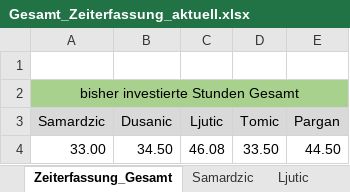
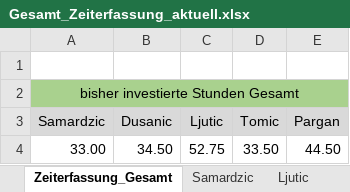
Before and after one commit to MilosTomic123/IT_Projekt_SS19, an Excel workbook: Gesamt_Zeiterfassung_aktuell.xlsx, sheet Zeiterfassung_Gesamt, drawn as a sheet; values as stored, in another font and other column widths than the file's, no borders; charts and pictures not drawn; the diff names each change by its address in the sheet, - before the commit and + after, or states it on an @@ line.

```diff
--- a/Gesamt_Zeiterfassung_aktuell.xlsx (sheet Zeiterfassung_Gesamt)
+++ b/Gesamt_Zeiterfassung_aktuell.xlsx (sheet Zeiterfassung_Gesamt)
-C4 (Ljutic): 46.08
+C4 (Ljutic): 52.75
```
Also changed, not shown: sheet Ljutic, sheet Pargan, charts or pictures, Interview zur Anforderungserhebung.xlsx, Projektplan GANTT.xlsx, 3 other files.
